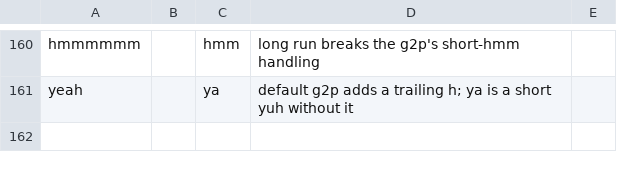
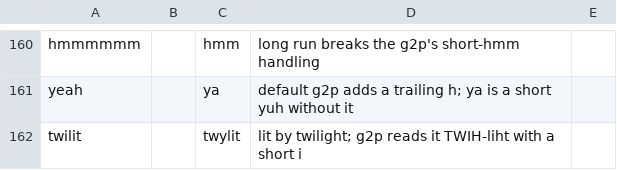
Before and after one commit to jrobrien/webnovel-audio, a CSV file: data/lexicons/_base.csv, drawn as a sheet; only a part is shown, gaps mark what is left out; the diff names each change by its address in the sheet, - before the commit and + after, or states it on an @@ line.

```diff
--- a/data/lexicons/_base.csv
+++ b/data/lexicons/_base.csv
+row 162: twilit |  | twylit | lit by twilight; g2p reads it TWIH-liht with a short i
```
